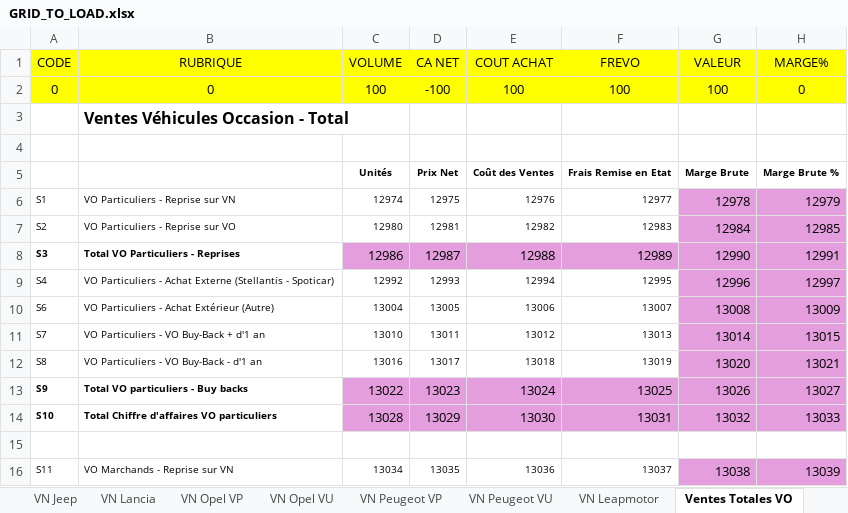
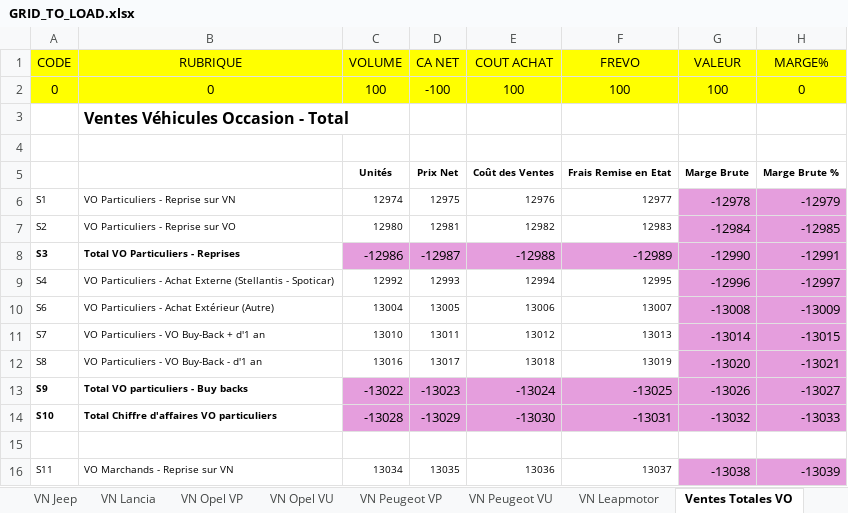
Before and after one commit to TheNightShiftHare/Mapping_is_boring, an Excel workbook: GRID_TO_LOAD.xlsx, sheet Ventes Totales VO, drawn as a sheet; only a part is shown; values as stored, in another font and other column widths than the file's, no borders; the diff covers the shown part only; the diff names each change by its address in the sheet, - before the commit and + after, or states it on an @@ line.

Commit message:
Add files via upload

```diff
--- a/GRID_TO_LOAD.xlsx (sheet Ventes Totales VO)
+++ b/GRID_TO_LOAD.xlsx (sheet Ventes Totales VO)
-G6 (VALEUR): 12978
+G6 (VALEUR): -12978
-H6 (MARGE%): 12979
+H6 (MARGE%): -12979
-G7 (VALEUR): 12984
+G7 (VALEUR): -12984
-H7 (MARGE%): 12985
+H7 (MARGE%): -12985
-C8 (VOLUME): 12986
+C8 (VOLUME): -12986
-D8 (CA NET): 12987
+D8 (CA NET): -12987
-E8 (COUT ACHAT): 12988
+E8 (COUT ACHAT): -12988
-F8 (FREVO): 12989
+F8 (FREVO): -12989
-G8 (VALEUR): 12990
+G8 (VALEUR): -12990
-H8 (MARGE%): 12991
+H8 (MARGE%): -12991
-G9 (VALEUR): 12996
+G9 (VALEUR): -12996
-H9 (MARGE%): 12997
+H9 (MARGE%): -12997
-G10 (VALEUR): 13008
+G10 (VALEUR): -13008
-H10 (MARGE%): 13009
+H10 (MARGE%): -13009
-G11 (VALEUR): 13014
+G11 (VALEUR): -13014
-H11 (MARGE%): 13015
+H11 (MARGE%): -13015
-G12 (VALEUR): 13020
+G12 (VALEUR): -13020
-H12 (MARGE%): 13021
+H12 (MARGE%): -13021
-C13 (VOLUME): 13022
+C13 (VOLUME): -13022
-D13 (CA NET): 13023
+D13 (CA NET): -13023
-E13 (COUT ACHAT): 13024
+E13 (COUT ACHAT): -13024
-F13 (FREVO): 13025
+F13 (FREVO): -13025
-G13 (VALEUR): 13026
+G13 (VALEUR): -13026
-H13 (MARGE%): 13027
+H13 (MARGE%): -13027
-C14 (VOLUME): 13028
+C14 (VOLUME): -13028
-D14 (CA NET): 13029
+D14 (CA NET): -13029
-E14 (COUT ACHAT): 13030
+E14 (COUT ACHAT): -13030
-F14 (FREVO): 13031
+F14 (FREVO): -13031
-G14 (VALEUR): 13032
+G14 (VALEUR): -13032
-H14 (MARGE%): 13033
+H14 (MARGE%): -13033
-G16 (VALEUR): 13038
+G16 (VALEUR): -13038
-H16 (MARGE%): 13039
+H16 (MARGE%): -13039
```
Also changed, not shown: 63 edited cells elsewhere in this sheet.
